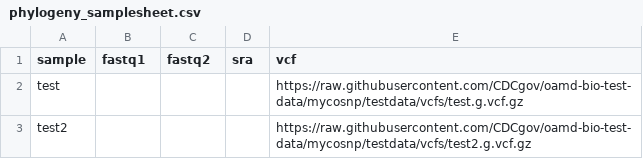
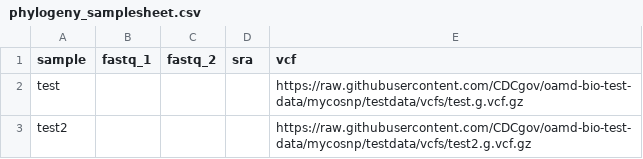
Before and after one commit to CDCgov/oamd-bio-test-data, a CSV file: samplesheets/phylogeny_samplesheet.csv, drawn as a sheet.

Commit message:
updating samplesheet headers

```diff
--- a/samplesheets/phylogeny_samplesheet.csv
+++ b/samplesheets/phylogeny_samplesheet.csv
@@ -1,2 +1,2 @@
-sample,fastq1,fastq2,sra,vcf
+sample,fastq_1,fastq_2,sra,vcf
 test,,,,https://raw.githubusercontent.com/CDCgov/oamd-bio-test-data/mycosnp/testdata/vcfs/test.g.vcf.gz
```
Also changed, not shown: samplesheets/samplesheet.csv.
